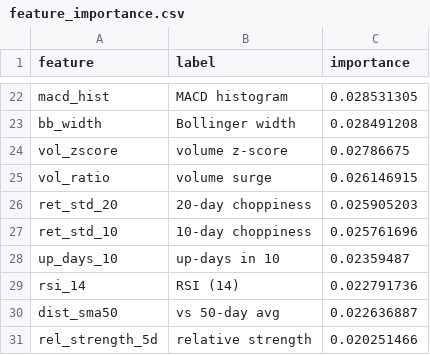
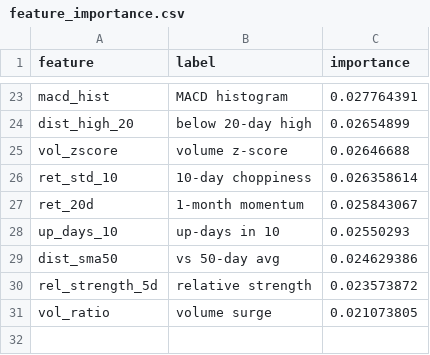
Before and after one commit to AadithS13/MyStockScanner, a CSV file: data/feature_importance.csv, drawn as a sheet; only a part is shown, gaps mark what is left out; removed rows and columns are numbered as before the commit, all else as after; the diff covers the shown part only; the diff names each change by its address in the sheet, - before the commit and + after, or states it on an @@ line.

```diff
--- a/data/feature_importance.csv
+++ b/data/feature_importance.csv
-C23 (importance): 0.028531305
+C23 (importance): 0.027764391
-row 23: bb_width | Bollinger width | 0.028491208
+row 24: dist_high_20 | below 20-day high | 0.02654899
-C25 (importance): 0.02786675
+C25 (importance): 0.02646688
-row 25: vol_ratio | volume surge | 0.026146915
-row 26: ret_std_20 | 20-day choppiness | 0.025905203
-C26 (importance): 0.025761696
+C26 (importance): 0.026358614
+row 27: ret_20d | 1-month momentum | 0.025843067
-C28 (importance): 0.02359487
+C28 (importance): 0.02550293
-row 29: rsi_14 | RSI (14) | 0.022791736
-C29 (importance): 0.022636887
+C29 (importance): 0.024629386
-C30 (importance): 0.020251466
+C30 (importance): 0.023573872
+row 31: vol_ratio | volume surge | 0.021073805
```
Also changed, not shown: 12 added rows, 11 removed rows and 9 edited cells elsewhere in this file, 5 other files.
